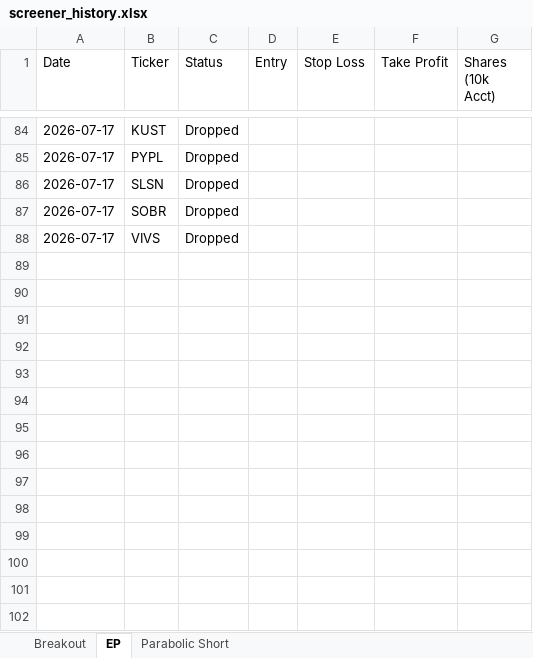
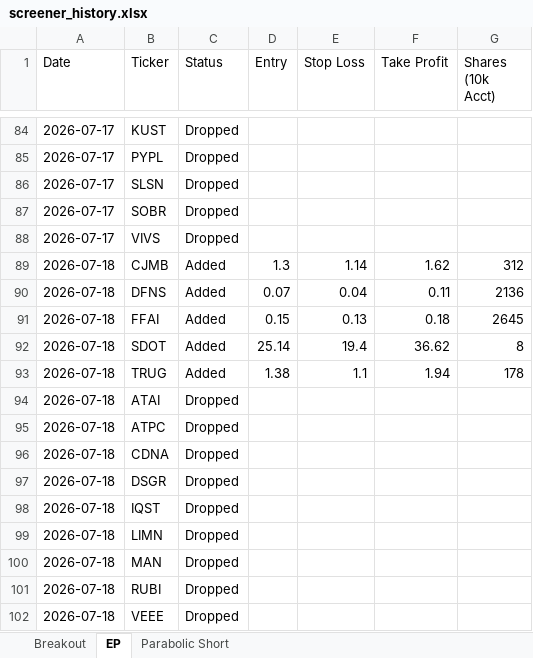
Before and after one commit to petarpanchev-lgtm/bug-free-umbrella, an Excel workbook: screener_history.xlsx, sheet EP, drawn as a sheet; only a part is shown, gaps mark what is left out; values as stored, in another font and other column widths than the file's, no borders; the diff names each change by its address in the sheet, - before the commit and + after, or states it on an @@ line.

```diff
--- a/screener_history.xlsx (sheet EP)
+++ b/screener_history.xlsx (sheet EP)
+row 89: 2026-07-18 | CJMB | Added | 1.3 | 1.14 | 1.62 | 312
+row 90: 2026-07-18 | DFNS | Added | 0.07 | 0.04 | 0.11 | 2136
+row 91: 2026-07-18 | FFAI | Added | 0.15 | 0.13 | 0.18 | 2645
+row 92: 2026-07-18 | SDOT | Added | 25.14 | 19.4 | 36.62 | 8
+row 93: 2026-07-18 | TRUG | Added | 1.38 | 1.1 | 1.94 | 178
+row 94: 2026-07-18 | ATAI | Dropped
+row 95: 2026-07-18 | ATPC | Dropped
+row 96: 2026-07-18 | CDNA | Dropped
+row 97: 2026-07-18 | DSGR | Dropped
+row 98: 2026-07-18 | IQST | Dropped
+row 99: 2026-07-18 | LIMN | Dropped
+row 100: 2026-07-18 | MAN | Dropped
+row 101: 2026-07-18 | RUBI | Dropped
+row 102: 2026-07-18 | VEEE | Dropped
```
Also changed, not shown: sheet Breakout.
